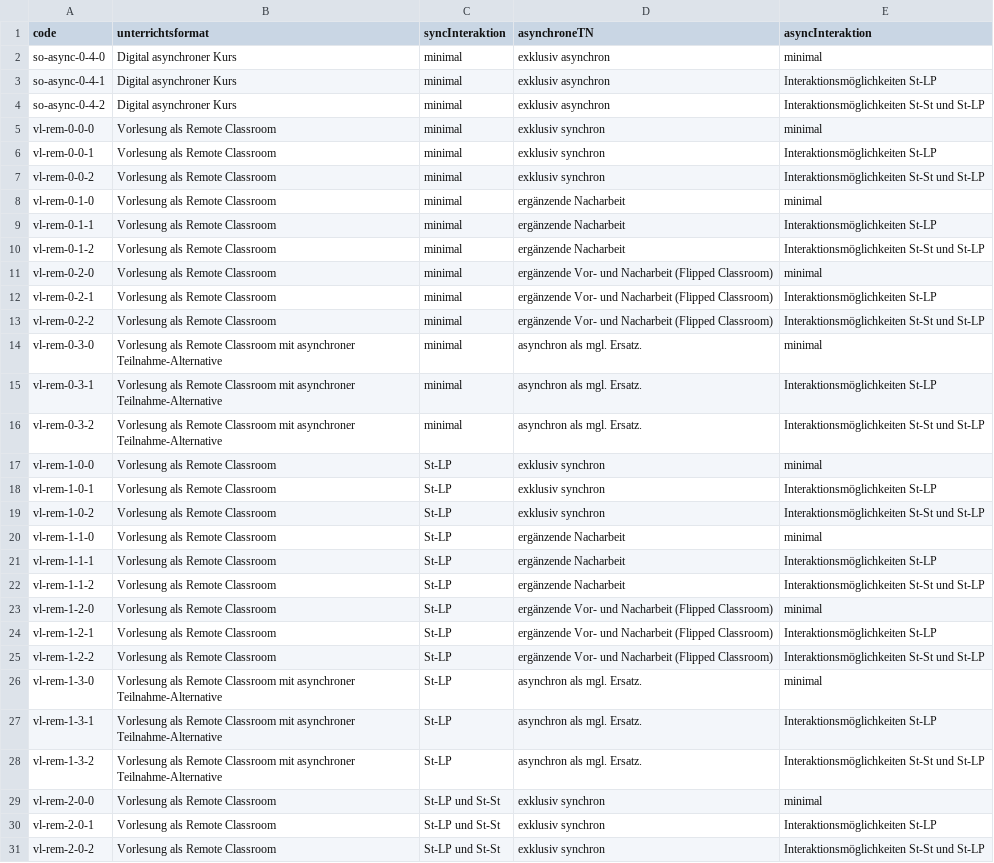
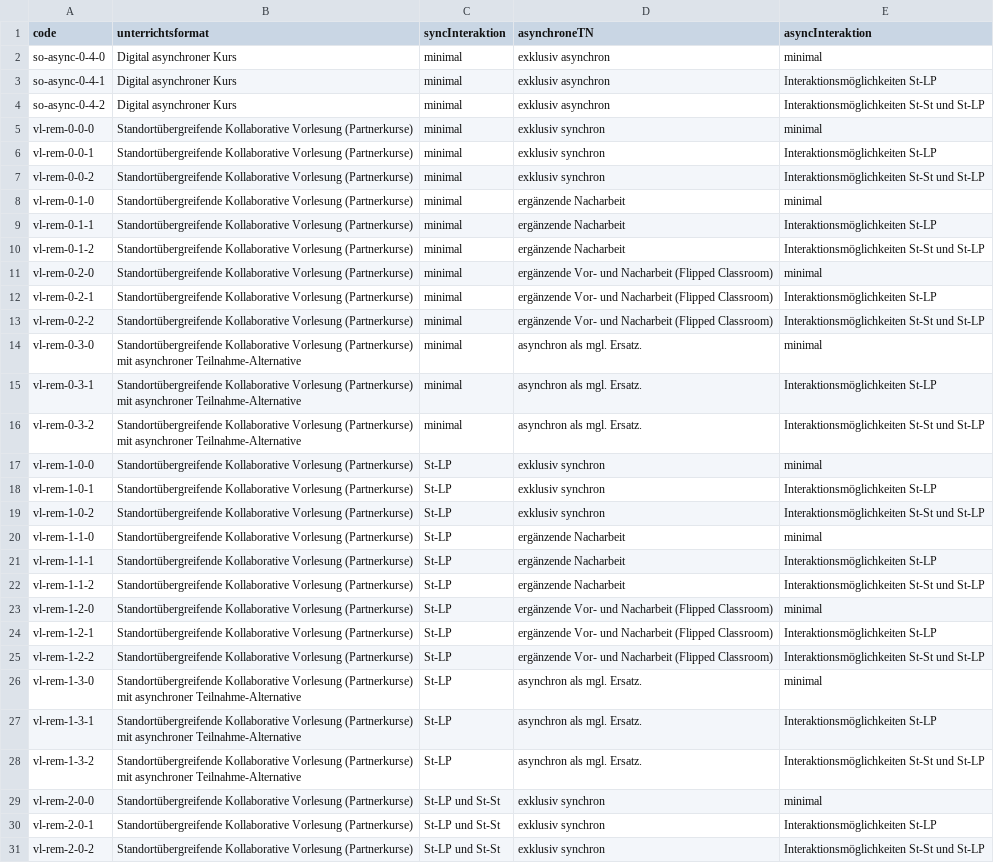
Before and after one commit to bolognalab/bolognalab.github.io, a CSV file: entscheidungshilfe-lehre/szenarien.csv, drawn as a sheet; only a part is shown; the diff covers the shown part only; the diff names each change by its address in the sheet, - before the commit and + after, or states it on an @@ line.

```diff
--- a/entscheidungshilfe-lehre/szenarien.csv
+++ b/entscheidungshilfe-lehre/szenarien.csv
-B5:B13 (unterrichtsformat): Vorlesung als Remote Classroom
+B5:B13 (unterrichtsformat): Standortübergreifende Kollaborative Vorlesung (Partnerkurse)
-B14:B16 (unterrichtsformat): Vorlesung als Remote Classroom mit asynchroner…
+B14:B16 (unterrichtsformat): Standortübergreifende Kollaborative Vorlesung (Partnerkurse) mit asynchroner…
-B17:B25 (unterrichtsformat): Vorlesung als Remote Classroom
+B17:B25 (unterrichtsformat): Standortübergreifende Kollaborative Vorlesung (Partnerkurse)
-B26:B28 (unterrichtsformat): Vorlesung als Remote Classroom mit asynchroner…
+B26:B28 (unterrichtsformat): Standortübergreifende Kollaborative Vorlesung (Partnerkurse) mit asynchroner…
-B29:B31 (unterrichtsformat): Vorlesung als Remote Classroom
+B29:B31 (unterrichtsformat): Standortübergreifende Kollaborative Vorlesung (Partnerkurse)
```
Also changed, not shown: 93 edited cells elsewhere in this file, 9 other files.
